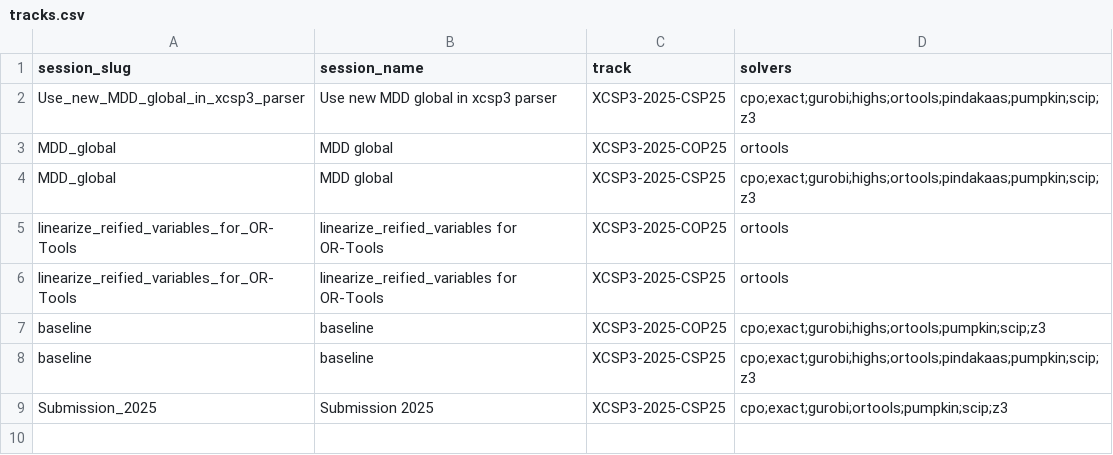
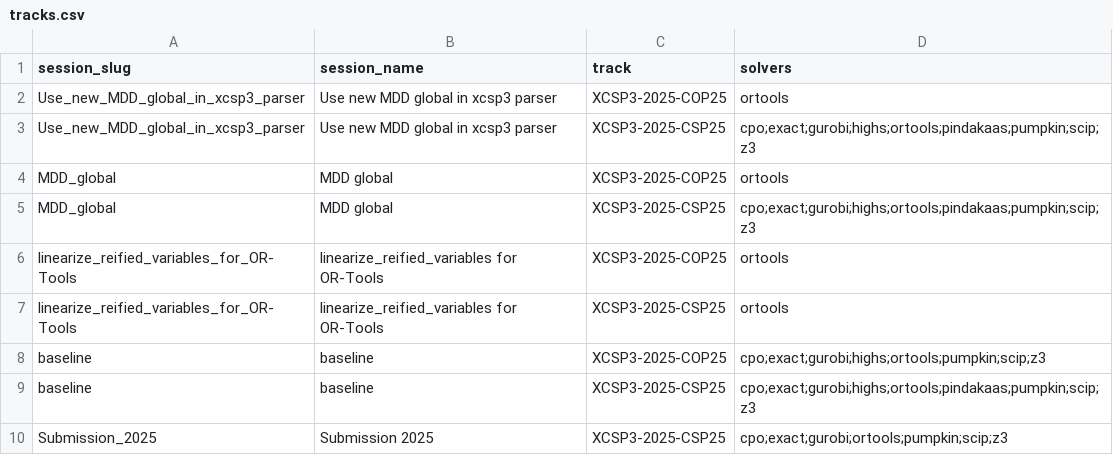
Before and after one commit to ThomSerg/CPMpy-XCSP26-Benchmarks, a CSV file: src/data/tracks.csv, drawn as a sheet; the diff names each change by its address in the sheet, - before the commit and + after, or states it on an @@ line.

```diff
--- a/src/data/tracks.csv
+++ b/src/data/tracks.csv
+row 2: Use_new_MDD_global_in_xcsp3_parser | Use new MDD global in xcsp3 parser | XCSP3-2025-COP25 | ortools
```
Also changed, not shown: src/data/sessions.csv, src/data/solver_summary.csv, 7 other files.
